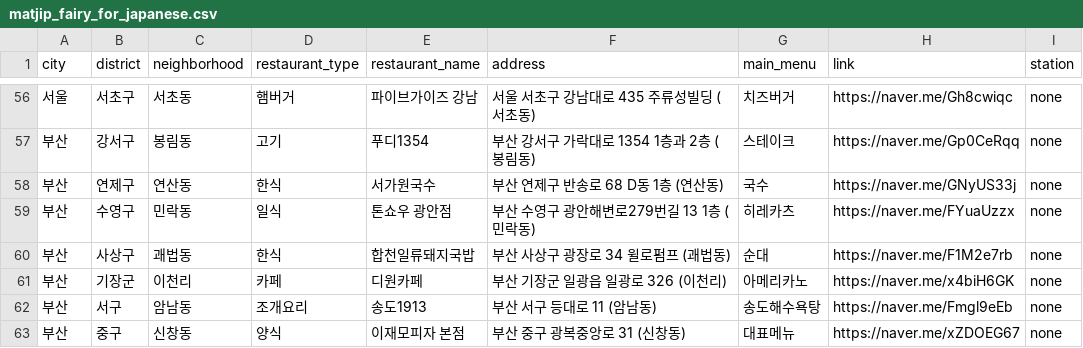
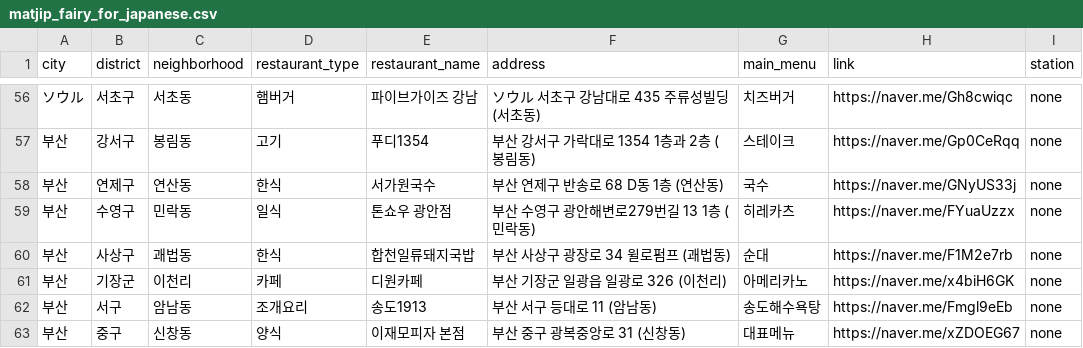
Before and after one commit to Bonitabueno/matjip_fairy, a CSV file: matjip_fairy_for_japanese.csv, drawn as a sheet; only a part is shown, gaps mark what is left out; the diff covers the shown part only.

```diff
--- a/matjip_fairy_for_japanese.csv
+++ b/matjip_fairy_for_japanese.csv
@@ -56,2 +56,2 @@ city,district,neighborhood,restaurant_type,restaurant_name,address,main_menu,lin
-서울,서초구,서초동,햄버거,파이브가이즈 강남,서울 서초구 강남대로 435 주류성빌딩 (서초동),치즈버거,https://naver.me/Gh8cwiqc,none
+ソウル,서초구,서초동,햄버거,파이브가이즈 강남,ソウル 서초구 강남대로 435 주류성빌딩 (서초동),치즈버거,https://naver.me/Gh8cwiqc,none
 부산,강서구,봉림동,고기,푸디1354,부산 강서구 가락대로 1354 1층과 2층 (봉림동),스테이크,https://naver.me/Gp0CeRqq,none
```
Also changed, not shown: 83 edited cells elsewhere in this file.
